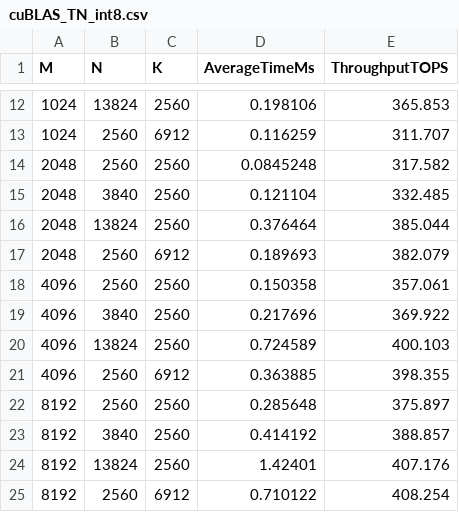
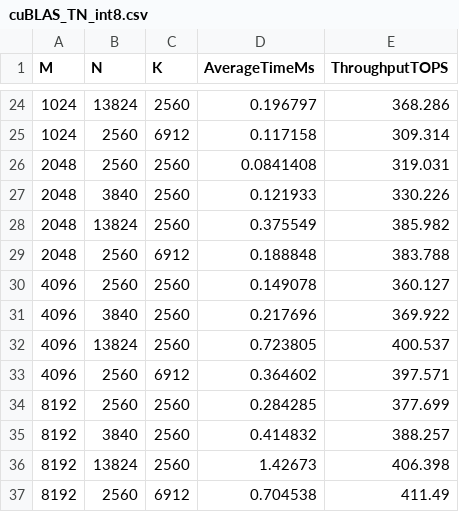
Before and after one commit to bcacdwk/GPUdemo, a CSV file: BLAS/cuBLAS_TN_int8.csv, drawn as a sheet; only a part is shown, gaps mark what is left out; the diff covers the shown part only.

```diff
--- a/BLAS/cuBLAS_TN_int8.csv
+++ b/BLAS/cuBLAS_TN_int8.csv
@@ -12,14 +24,14 @@ M,N,K,AverageTimeMs,ThroughputTOPS
-1024,13824,2560,0.198106,365.853
-1024,2560,6912,0.116259,311.707
-2048,2560,2560,0.0845248,317.582
-2048,3840,2560,0.121104,332.485
-2048,13824,2560,0.376464,385.044
-2048,2560,6912,0.189693,382.079
-4096,2560,2560,0.150358,357.061
+1024,13824,2560,0.196797,368.286
+1024,2560,6912,0.117158,309.314
+2048,2560,2560,0.0841408,319.031
+2048,3840,2560,0.121933,330.226
+2048,13824,2560,0.375549,385.982
+2048,2560,6912,0.188848,383.788
+4096,2560,2560,0.149078,360.127
 4096,3840,2560,0.217696,369.922
-4096,13824,2560,0.724589,400.103
-4096,2560,6912,0.363885,398.355
-8192,2560,2560,0.285648,375.897
-8192,3840,2560,0.414192,388.857
-8192,13824,2560,1.42401,407.176
-8192,2560,6912,0.710122,408.254
+4096,13824,2560,0.723805,400.537
+4096,2560,6912,0.364602,397.571
+8192,2560,2560,0.284285,377.699
+8192,3840,2560,0.414832,388.257
+8192,13824,2560,1.42673,406.398
+8192,2560,6912,0.704538,411.49
```
Also changed, not shown: 12 added rows and 20 edited cells elsewhere in this file, BLAS/R_NT_RR_R_slow.csv, BLAS/cuBLAS_TN_fp16.csv, 9 other files.
